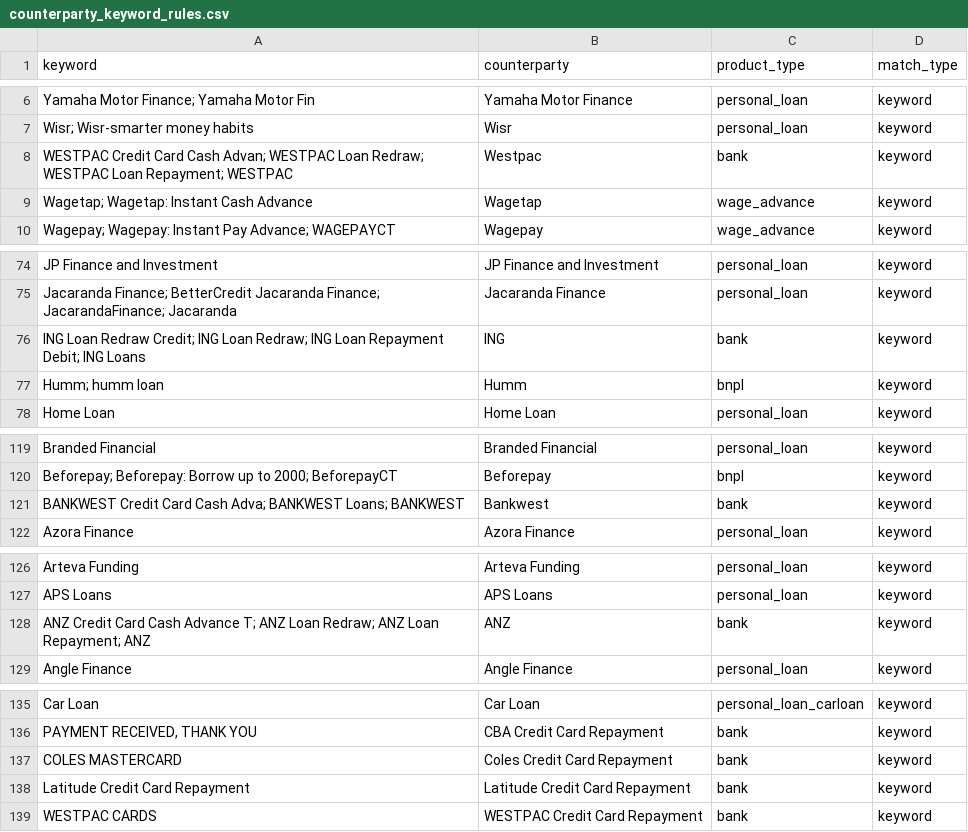
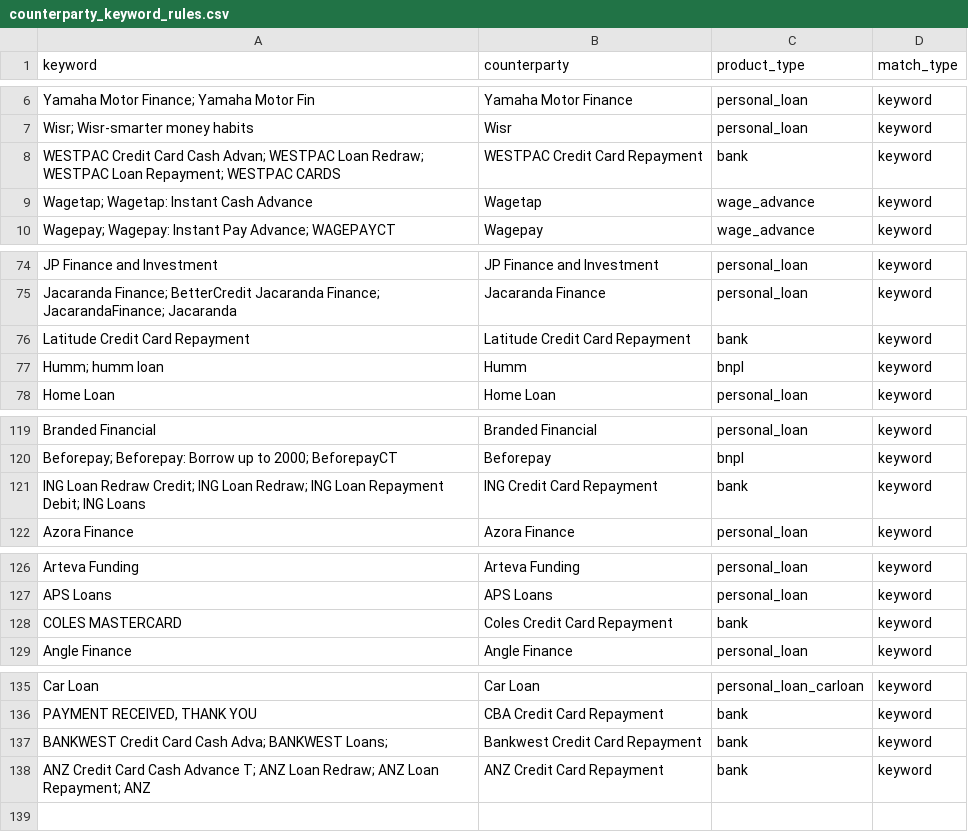
Before and after one commit to EliamZhang/liability_intelligence_engine, a CSV file: resources/counterparty_keyword_rules.csv, drawn as a sheet; only a part is shown, gaps mark what is left out; the diff covers the shown part only.

```diff
--- a/resources/counterparty_keyword_rules.csv
+++ b/resources/counterparty_keyword_rules.csv
@@ -7,3 +7,3 @@ Yamaha Motor Finance; Yamaha Motor Fin,Yamaha Motor Finance,personal_loan,keywor
 Wisr; Wisr-smarter money habits,Wisr,personal_loan,keyword
-WESTPAC Credit Card Cash Advan; WESTPAC Loan Redraw; WESTPAC Loan Repayment; WESTPAC,Westpac,bank,keyword
+WESTPAC Credit Card Cash Advan; WESTPAC Loan Redraw; WESTPAC Loan Repayment; WESTPAC CARDS,WESTPAC Credit Card Repayment,bank,keyword
 Wagetap; Wagetap: Instant Cash Advance,Wagetap,wage_advance,keyword
@@ -75,3 +75,3 @@ JP Finance and Investment,JP Finance and Investment,personal_loan,keyword
 Jacaranda Finance; BetterCredit Jacaranda Finance; JacarandaFinance; Jacaranda,Jacaranda Finance,personal_loan,keyword
-ING Loan Redraw Credit; ING Loan Redraw; ING Loan Repayment Debit; ING Loans,ING,bank,keyword
+Latitude Credit Card Repayment,Latitude Credit Card Repayment,bank,keyword
 Humm; humm loan,Humm,bnpl,keyword
@@ -120,3 +120,3 @@ Branded Financial,Branded Financial,personal_loan,keyword
 Beforepay; Beforepay: Borrow up to 2000; BeforepayCT,Beforepay,bnpl,keyword
-BANKWEST Credit Card Cash Adva; BANKWEST Loans; BANKWEST,Bankwest,bank,keyword
+ING Loan Redraw Credit; ING Loan Redraw; ING Loan Repayment Debit; ING Loans,ING Credit Card Repayment,bank,keyword
 Azora Finance,Azora Finance,personal_loan,keyword
@@ -127,3 +127,3 @@ Arteva Funding,Arteva Funding,personal_loan,keyword
 APS Loans,APS Loans,personal_loan,keyword
-ANZ Credit Card Cash Advance T; ANZ Loan Redraw; ANZ Loan Repayment; ANZ,ANZ,bank,keyword
+COLES MASTERCARD,Coles Credit Card Repayment,bank,keyword
 Angle Finance,Angle Finance,personal_loan,keyword
@@ -136,4 +136,3 @@ Car Loan,Car Loan,personal_loan_carloan,keyword
 "PAYMENT RECEIVED, THANK YOU",CBA Credit Card Repayment,bank,keyword
-COLES MASTERCARD,Coles Credit Card Repayment,bank,keyword
-Latitude Credit Card Repayment,Latitude Credit Card Repayment,bank,keyword
-WESTPAC CARDS,WESTPAC Credit Card Repayment,bank,keyword
+BANKWEST Credit Card Cash Adva; BANKWEST Loans; ,Bankwest Credit Card Repayment,bank,keyword
+ANZ Credit Card Cash Advance T; ANZ Loan Redraw; ANZ Loan Repayment; ANZ,ANZ Credit Card Repayment,bank,keyword
```
Also changed, not shown: 1 edited cell elsewhere in this file, 3 other files.
